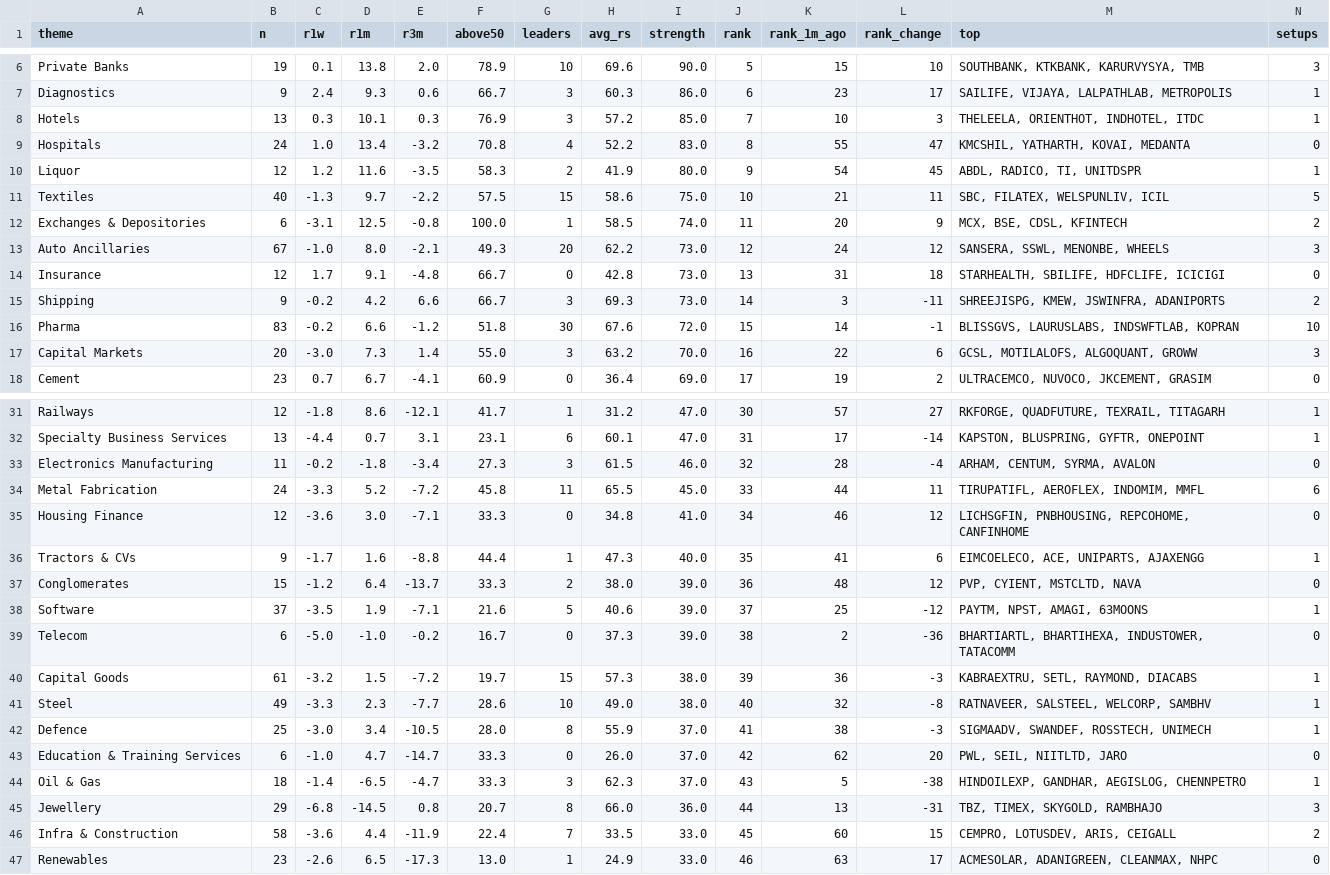
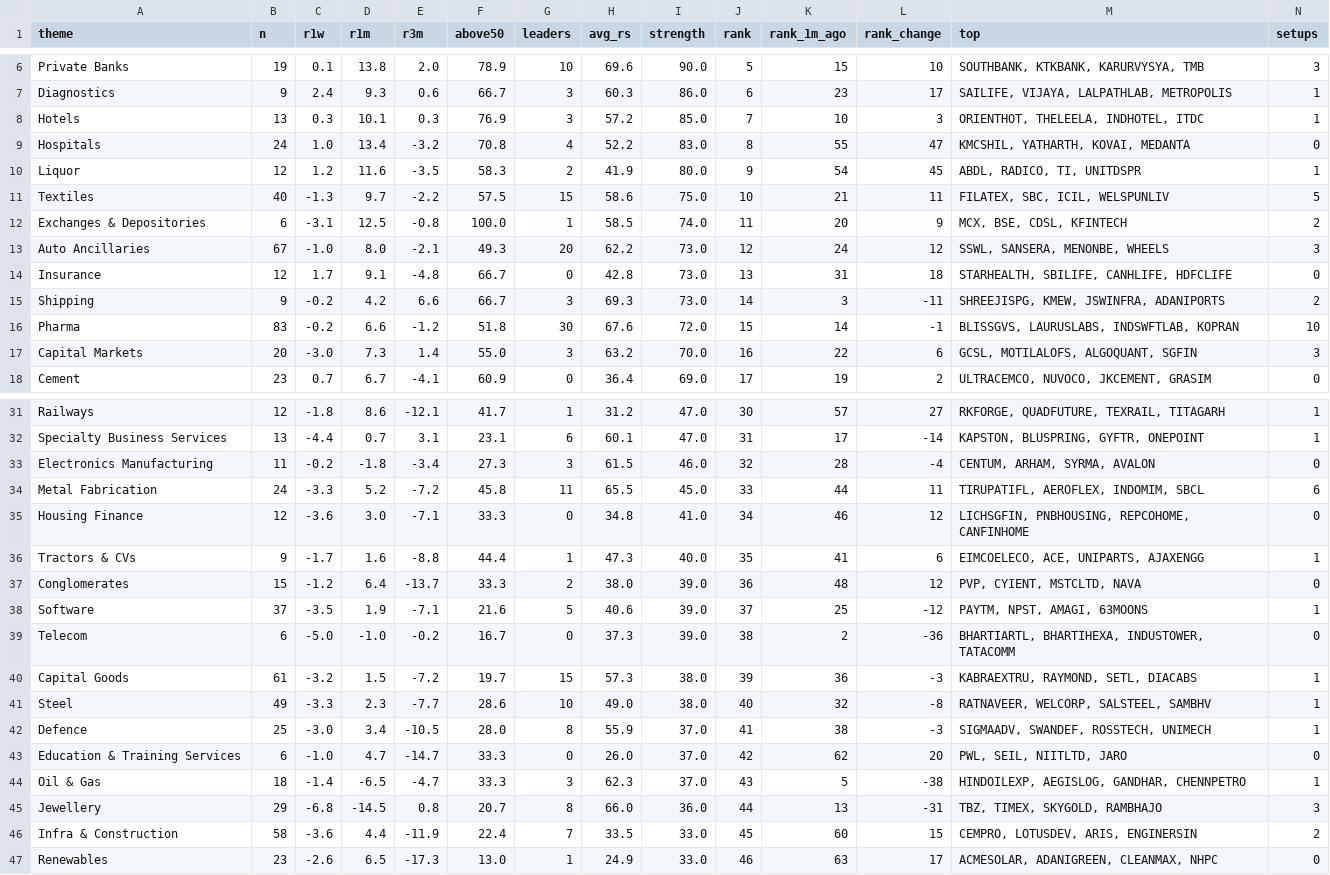
Before and after one commit to trustyliar/nse-sector-rotation, a CSV file: derived/themes.csv, drawn as a sheet; only a part is shown, gaps mark what is left out; the diff covers the shown part only.

```diff
--- a/derived/themes.csv
+++ b/derived/themes.csv
@@ -7,12 +7,12 @@ Private Banks,19,0.1,13.8,2.0,78.9,10,69.6,90.0,5,15,10,"SOUTHBANK, KTKBANK, KAR
 Diagnostics,9,2.4,9.3,0.6,66.7,3,60.3,86.0,6,23,17,"SAILIFE, VIJAYA, LALPATHLAB, METROPOLIS",1
-Hotels,13,0.3,10.1,0.3,76.9,3,57.2,85.0,7,10,3,"THELEELA, ORIENTHOT, INDHOTEL, ITDC",1
+Hotels,13,0.3,10.1,0.3,76.9,3,57.2,85.0,7,10,3,"ORIENTHOT, THELEELA, INDHOTEL, ITDC",1
 Hospitals,24,1.0,13.4,-3.2,70.8,4,52.2,83.0,8,55,47,"KMCSHIL, YATHARTH, KOVAI, MEDANTA",0
 Liquor,12,1.2,11.6,-3.5,58.3,2,41.9,80.0,9,54,45,"ABDL, RADICO, TI, UNITDSPR",1
-Textiles,40,-1.3,9.7,-2.2,57.5,15,58.6,75.0,10,21,11,"SBC, FILATEX, WELSPUNLIV, ICIL",5
+Textiles,40,-1.3,9.7,-2.2,57.5,15,58.6,75.0,10,21,11,"FILATEX, SBC, ICIL, WELSPUNLIV",5
 Exchanges & Depositories,6,-3.1,12.5,-0.8,100.0,1,58.5,74.0,11,20,9,"MCX, BSE, CDSL, KFINTECH",2
-Auto Ancillaries,67,-1.0,8.0,-2.1,49.3,20,62.2,73.0,12,24,12,"SANSERA, SSWL, MENONBE, WHEELS",3
-Insurance,12,1.7,9.1,-4.8,66.7,0,42.8,73.0,13,31,18,"STARHEALTH, SBILIFE, HDFCLIFE, ICICIGI",0
+Auto Ancillaries,67,-1.0,8.0,-2.1,49.3,20,62.2,73.0,12,24,12,"SSWL, SANSERA, MENONBE, WHEELS",3
+Insurance,12,1.7,9.1,-4.8,66.7,0,42.8,73.0,13,31,18,"STARHEALTH, SBILIFE, CANHLIFE, HDFCLIFE",0
 Shipping,9,-0.2,4.2,6.6,66.7,3,69.3,73.0,14,3,-11,"SHREEJISPG, KMEW, JSWINFRA, ADANIPORTS",2
 Pharma,83,-0.2,6.6,-1.2,51.8,30,67.6,72.0,15,14,-1,"BLISSGVS, LAURUSLABS, INDSWFTLAB, KOPRAN",10
-Capital Markets,20,-3.0,7.3,1.4,55.0,3,63.2,70.0,16,22,6,"GCSL, MOTILALOFS, ALGOQUANT, GROWW",3
+Capital Markets,20,-3.0,7.3,1.4,55.0,3,63.2,70.0,16,22,6,"GCSL, MOTILALOFS, ALGOQUANT, SGFIN",3
 Cement,23,0.7,6.7,-4.1,60.9,0,36.4,69.0,17,19,2,"ULTRACEMCO, NUVOCO, JKCEMENT, GRASIM",0
@@ -32,4 +32,4 @@ Railways,12,-1.8,8.6,-12.1,41.7,1,31.2,47.0,30,57,27,"RKFORGE, QUADFUTURE, TEXRA
 Specialty Business Services,13,-4.4,0.7,3.1,23.1,6,60.1,47.0,31,17,-14,"KAPSTON, BLUSPRING, GYFTR, ONEPOINT",1
-Electronics Manufacturing,11,-0.2,-1.8,-3.4,27.3,3,61.5,46.0,32,28,-4,"ARHAM, CENTUM, SYRMA, AVALON",0
-Metal Fabrication,24,-3.3,5.2,-7.2,45.8,11,65.5,45.0,33,44,11,"TIRUPATIFL, AEROFLEX, INDOMIM, MMFL",6
+Electronics Manufacturing,11,-0.2,-1.8,-3.4,27.3,3,61.5,46.0,32,28,-4,"CENTUM, ARHAM, SYRMA, AVALON",0
+Metal Fabrication,24,-3.3,5.2,-7.2,45.8,11,65.5,45.0,33,44,11,"TIRUPATIFL, AEROFLEX, INDOMIM, SBCL",6
 Housing Finance,12,-3.6,3.0,-7.1,33.3,0,34.8,41.0,34,46,12,"LICHSGFIN, PNBHOUSING, REPCOHOME, CANFINHOME",0
@@ -39,9 +39,9 @@ Software,37,-3.5,1.9,-7.1,21.6,5,40.6,39.0,37,25,-12,"PAYTM, NPST, AMAGI, 63MOON
 Telecom,6,-5.0,-1.0,-0.2,16.7,0,37.3,39.0,38,2,-36,"BHARTIARTL, BHARTIHEXA, INDUSTOWER, TATACOMM",0
-Capital Goods,61,-3.2,1.5,-7.2,19.7,15,57.3,38.0,39,36,-3,"KABRAEXTRU, SETL, RAYMOND, DIACABS",1
-Steel,49,-3.3,2.3,-7.7,28.6,10,49.0,38.0,40,32,-8,"RATNAVEER, SALSTEEL, WELCORP, SAMBHV",1
+Capital Goods,61,-3.2,1.5,-7.2,19.7,15,57.3,38.0,39,36,-3,"KABRAEXTRU, RAYMOND, SETL, DIACABS",1
+Steel,49,-3.3,2.3,-7.7,28.6,10,49.0,38.0,40,32,-8,"RATNAVEER, WELCORP, SALSTEEL, SAMBHV",1
 Defence,25,-3.0,3.4,-10.5,28.0,8,55.9,37.0,41,38,-3,"SIGMAADV, SWANDEF, ROSSTECH, UNIMECH",1
 Education & Training Services,6,-1.0,4.7,-14.7,33.3,0,26.0,37.0,42,62,20,"PWL, SEIL, NIITLTD, JARO",0
-Oil & Gas,18,-1.4,-6.5,-4.7,33.3,3,62.3,37.0,43,5,-38,"HINDOILEXP, GANDHAR, AEGISLOG, CHENNPETRO",1
+Oil & Gas,18,-1.4,-6.5,-4.7,33.3,3,62.3,37.0,43,5,-38,"HINDOILEXP, AEGISLOG, GANDHAR, CHENNPETRO",1
 Jewellery,29,-6.8,-14.5,0.8,20.7,8,66.0,36.0,44,13,-31,"TBZ, TIMEX, SKYGOLD, RAMBHAJO",3
-Infra & Construction,58,-3.6,4.4,-11.9,22.4,7,33.5,33.0,45,60,15,"CEMPRO, LOTUSDEV, ARIS, CEIGALL",2
+Infra & Construction,58,-3.6,4.4,-11.9,22.4,7,33.5,33.0,45,60,15,"CEMPRO, LOTUSDEV, ARIS, ENGINERSIN",2
 Renewables,23,-2.6,6.5,-17.3,13.0,1,24.9,33.0,46,63,17,"ACMESOLAR, ADANIGREEN, CLEANMAX, NHPC",0
```
Also changed, not shown: 2 edited cells elsewhere in this file, derived/reversal.csv, derived/stocks.csv, 3 other files.
